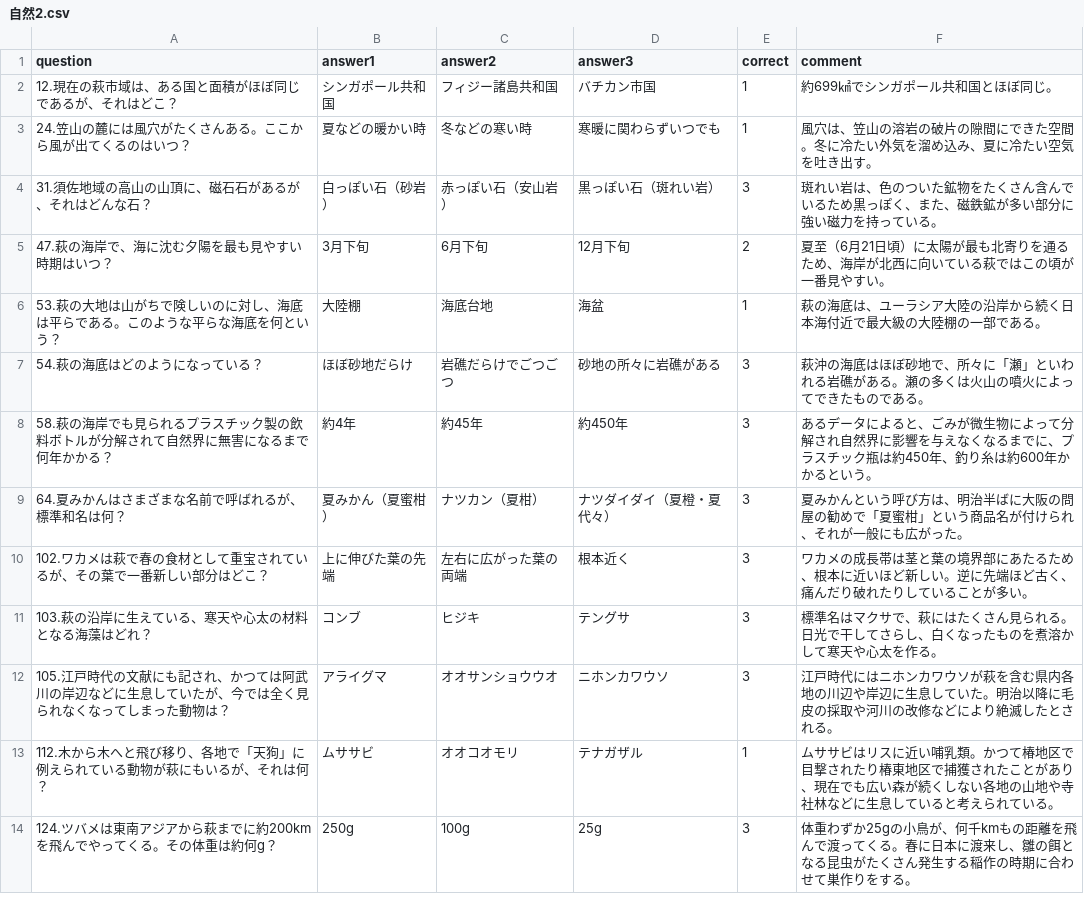
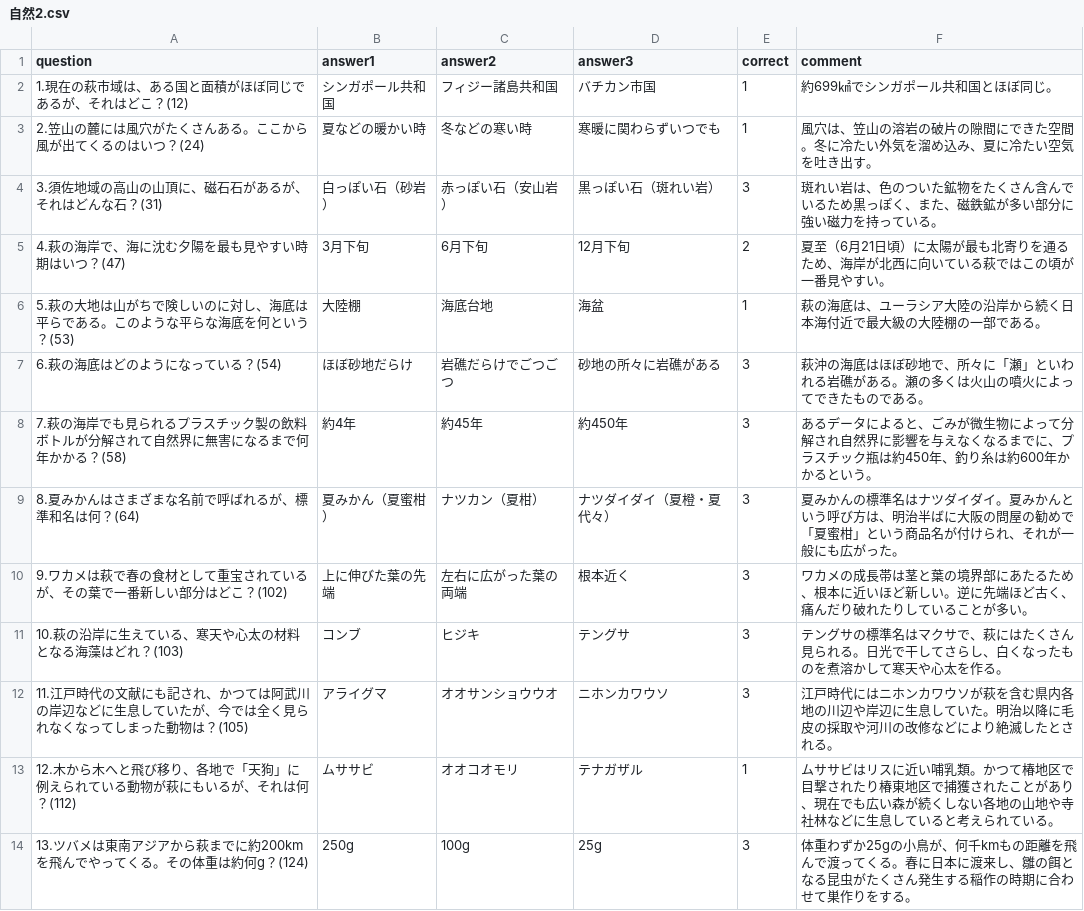
Before and after one commit to tenmugi/HagiQ, a CSV file: HagiQ.1/Assets/Lv2/自然2.csv, drawn as a sheet; only a part is shown; the diff covers the shown part only.

```diff
--- a/HagiQ.1/Assets/Lv2/自然2.csv
+++ b/HagiQ.1/Assets/Lv2/自然2.csv
@@ -1,14 +1,14 @@
 question,answer1,answer2,answer3,correct,comment
-12.現在の萩市域は、ある国と面積がほぼ同じであるが、それはどこ？,シンガポール共和国,フィジー諸島共和国,バチカン市国,1,約699㎢でシンガポール共和国とほぼ同じ。
-24.笠山の麓には風穴がたくさんある。ここから風が出てくるのはいつ？,夏などの暖かい時,冬などの寒い時,寒暖に関わらずいつでも,1,風穴は、笠山の溶岩の破片の隙間にできた空間。冬に冷たい外気を溜め込み、夏に冷たい空気を吐き出す。
-31.須佐地域の高山の山頂に、磁石石があるが、それはどんな石？,白っぽい石（砂岩）,赤っぽい石（安山岩）,黒っぽい石（斑れい岩）,3,斑れい岩は、色のついた鉱物をたくさん含んでいるため黒っぽく、また、磁鉄鉱が多い部分に強い磁力を持っている。
-47.萩の海岸で、海に沈む夕陽を最も見やすい時期はいつ？,3月下旬,6月下旬,12月下旬,2,夏至（6月21日頃）に太陽が最も北寄りを通るため、海岸が北西に向いている萩ではこの頃が一番見やすい。
-53.萩の大地は山がちで険しいのに対し、海底は平らである。このような平らな海底を何という？,大陸棚,海底台地,海盆,1,萩の海底は、ユーラシア大陸の沿岸から続く日本海付近で最大級の大陸棚の一部である。
-54.萩の海底はどのようになっている？,ほぼ砂地だらけ,岩礁だらけでごつごつ,砂地の所々に岩礁がある,3,萩沖の海底はほぼ砂地で、所々に「瀬」といわれる岩礁がある。瀬の多くは火山の噴火によってできたものである。
-58.萩の海岸でも見られるプラスチック製の飲料ボトルが分解されて自然界に無害になるまで何年かかる？,約4年,約45年,約450年,3,あるデータによると、ごみが微生物によって分解され自然界に影響を与えなくなるまでに、プラスチック瓶は約450年、釣り糸は約600年かかるという。
-64.夏みかんはさまざまな名前で呼ばれるが、標準和名は何？,夏みかん（夏蜜柑）,ナツカン（夏柑）,ナツダイダイ（夏橙・夏代々）,3,夏みかんという呼び方は、明治半ばに大阪の問屋の勧めで「夏蜜柑」という商品名が付けられ、それが一般にも広がった。
-102.ワカメは萩で春の食材として重宝されているが、その葉で一番新しい部分はどこ？,上に伸びた葉の先端,左右に広がった葉の両端,根本近く,3,ワカメの成長帯は茎と葉の境界部にあたるため、根本に近いほど新しい。逆に先端ほど古く、痛んだり破れたりしていることが多い。
-103.萩の沿岸に生えている、寒天や心太の材料となる海藻はどれ？,コンブ,ヒジキ,テングサ,3,標準名はマクサで、萩にはたくさん見られる。日光で干してさらし、白くなったものを煮溶かして寒天や心太を作る。
-105.江戸時代の文献にも記され、かつては阿武川の岸辺などに生息していたが、今では全く見られなくなってしまった動物は？,アライグマ,オオサンショウウオ,ニホンカワウソ,3,江戸時代にはニホンカワウソが萩を含む県内各地の川辺や岸辺に生息していた。明治以降に毛皮の採取や河川の改修などにより絶滅したとされる。
-112.木から木へと飛び移り、各地で「天狗」に例えられている動物が萩にもいるが、それは何？,ムササビ,オオコオモリ,テナガザル,1,ムササビはリスに近い哺乳類。かつて椿地区で目撃されたり椿東地区で捕獲されたことがあり、現在でも広い森が続くしない各地の山地や寺社林などに生息していると考えられている。
-124.ツバメは東南アジアから萩までに約200kmを飛んでやってくる。その体重は約何g？,250g,100g ,25g,3,体重わずか25gの小鳥が、何千kmもの距離を飛んで渡ってくる。春に日本に渡来し、雛の餌となる昆虫がたくさん発生する稲作の時期に合わせて巣作りをする。
+1.現在の萩市域は、ある国と面積がほぼ同じであるが、それはどこ？(12),シンガポール共和国,フィジー諸島共和国,バチカン市国,1,約699㎢でシンガポール共和国とほぼ同じ。
+2.笠山の麓には風穴がたくさんある。ここから風が出てくるのはいつ？(24),夏などの暖かい時,冬などの寒い時,寒暖に関わらずいつでも,1,風穴は、笠山の溶岩の破片の隙間にできた空間。冬に冷たい外気を溜め込み、夏に冷たい空気を吐き出す。
+3.須佐地域の高山の山頂に、磁石石があるが、それはどんな石？(31),白っぽい石（砂岩）,赤っぽい石（安山岩）,黒っぽい石（斑れい岩）,3,斑れい岩は、色のついた鉱物をたくさん含んでいるため黒っぽく、また、磁鉄鉱が多い部分に強い磁力を持っている。
+4.萩の海岸で、海に沈む夕陽を最も見やすい時期はいつ？(47),3月下旬,6月下旬,12月下旬,2,夏至（6月21日頃）に太陽が最も北寄りを通るため、海岸が北西に向いている萩ではこの頃が一番見やすい。
+5.萩の大地は山がちで険しいのに対し、海底は平らである。このような平らな海底を何という？(53),大陸棚,海底台地,海盆,1,萩の海底は、ユーラシア大陸の沿岸から続く日本海付近で最大級の大陸棚の一部である。
+6.萩の海底はどのようになっている？(54),ほぼ砂地だらけ,岩礁だらけでごつごつ,砂地の所々に岩礁がある,3,萩沖の海底はほぼ砂地で、所々に「瀬」といわれる岩礁がある。瀬の多くは火山の噴火によってできたものである。
+7.萩の海岸でも見られるプラスチック製の飲料ボトルが分解されて自然界に無害になるまで何年かかる？(58),約4年,約45年,約450年,3,あるデータによると、ごみが微生物によって分解され自然界に影響を与えなくなるまでに、プラスチック瓶は約450年、釣り糸は約600年かかるという。
+8.夏みかんはさまざまな名前で呼ばれるが、標準和名は何？(64),夏みかん（夏蜜柑）,ナツカン（夏柑）,ナツダイダイ（夏橙・夏代々）,3,夏みかんの標準名はナツダイダイ。夏みかんという呼び方は、明治半ばに大阪の問屋の勧めで「夏蜜柑」という商品名が付けられ、それが一般にも広がった。
+9.ワカメは萩で春の食材として重宝されているが、その葉で一番新しい部分はどこ？(102),上に伸びた葉の先端,左右に広がった葉の両端,根本近く,3,ワカメの成長帯は茎と葉の境界部にあたるため、根本に近いほど新しい。逆に先端ほど古く、痛んだり破れたりしていることが多い。
+10.萩の沿岸に生えている、寒天や心太の材料となる海藻はどれ？(103),コンブ,ヒジキ,テングサ,3,テングサの標準名はマクサで、萩にはたくさん見られる。日光で干してさらし、白くなったものを煮溶かして寒天や心太を作る。
+11.江戸時代の文献にも記され、かつては阿武川の岸辺などに生息していたが、今では全く見られなくなってしまった動物は？(105),アライグマ,オオサンショウウオ,ニホンカワウソ,3,江戸時代にはニホンカワウソが萩を含む県内各地の川辺や岸辺に生息していた。明治以降に毛皮の採取や河川の改修などにより絶滅したとされる。
+12.木から木へと飛び移り、各地で「天狗」に例えられている動物が萩にもいるが、それは何？(112),ムササビ,オオコオモリ,テナガザル,1,ムササビはリスに近い哺乳類。かつて椿地区で目撃されたり椿東地区で捕獲されたことがあり、現在でも広い森が続くしない各地の山地や寺社林などに生息していると考えられている。
+13.ツバメは東南アジアから萩までに約200kmを飛んでやってくる。その体重は約何g？(124),250g,100g ,25g,3,体重わずか25gの小鳥が、何千kmもの距離を飛んで渡ってくる。春に日本に渡来し、雛の餌となる昆虫がたくさん発生する稲作の時期に合わせて巣作りをする。
```
Also changed, not shown: 16 edited cells elsewhere in this file, HagiQ.1/Assets/100Challenge/自然200.csv, HagiQ.1/Assets/Lv1/自然1.csv, 48 other files.
